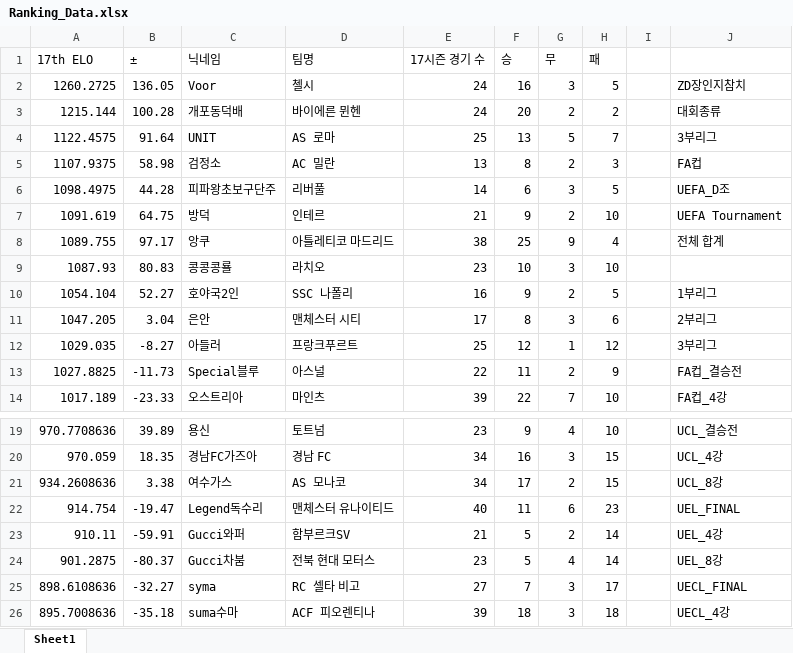
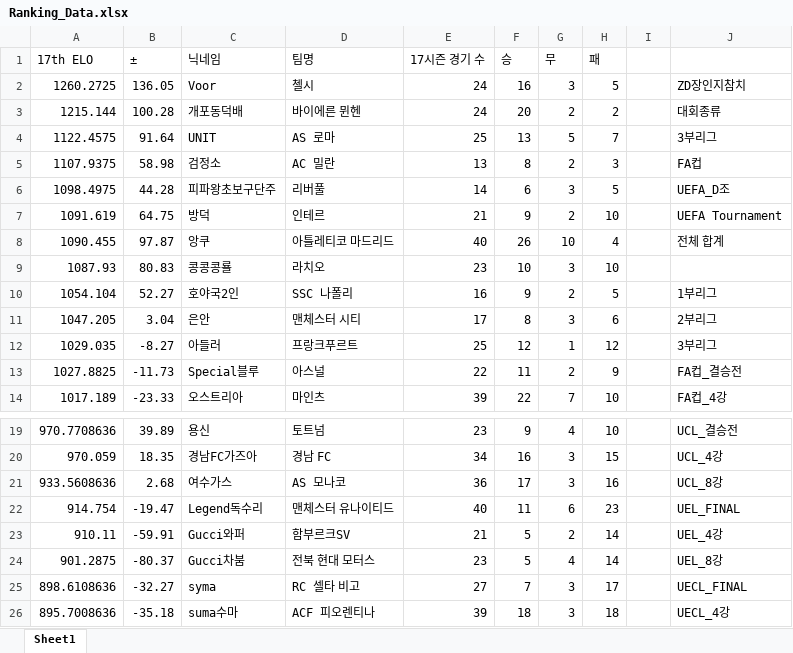
Before and after one commit to xldyxl/all-star-league, an Excel workbook: Ranking_Data.xlsx, sheet Sheet1, drawn as a sheet; only a part is shown, gaps mark what is left out; values as stored, in another font and other column widths than the file's, no borders; the diff names each change by its address in the sheet, - before the commit and + after, or states it on an @@ line.

```diff
--- a/Ranking_Data.xlsx (sheet Sheet1)
+++ b/Ranking_Data.xlsx (sheet Sheet1)
-A8 (17th ELO): 1089.755
+A8 (17th ELO): 1090.455
-B8 (±): 97.17
+B8 (±): 97.87
-E8 (17시즌 경기 수): 38
+E8 (17시즌 경기 수): 40
-F8 (승): 25
+F8 (승): 26
-G8 (무): 9
+G8 (무): 10
-A21 (17th ELO): 934.2608636
+A21 (17th ELO): 933.5608636
-B21 (±): 3.38
+B21 (±): 2.68
-E21 (17시즌 경기 수): 34
+E21 (17시즌 경기 수): 36
-G21 (무): 2
+G21 (무): 3
-H21 (패): 15
+H21 (패): 16
```
Also changed, not shown: API데이터_경기_득점_및_도움_기록.xlsx, 8 other files.
